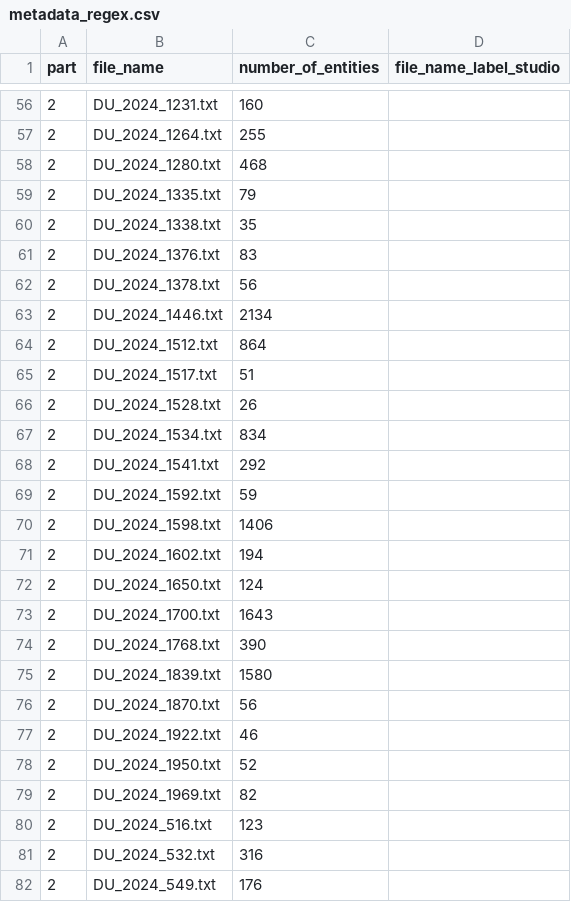
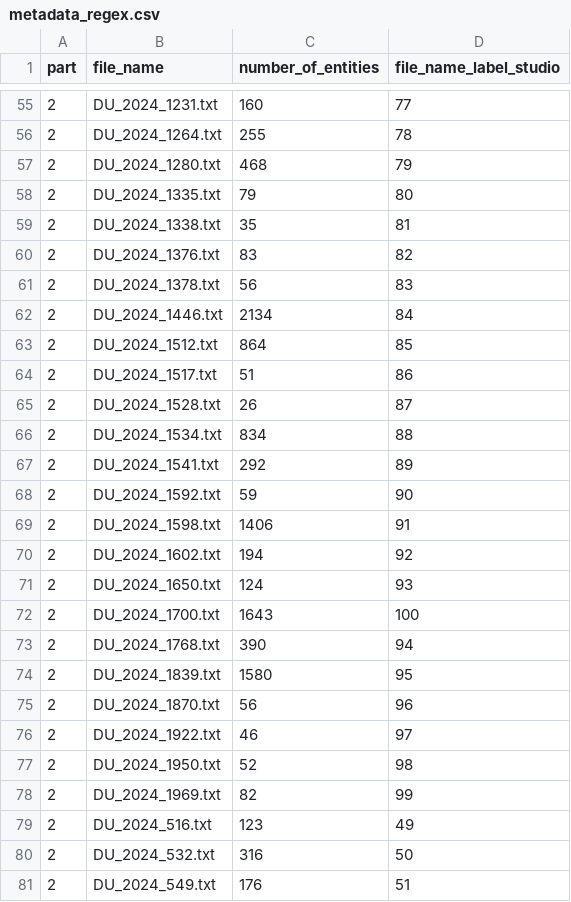
Before and after one commit to LeonSuliga/NER, a CSV file: data/processed/metadata_regex.csv, drawn as a sheet; only a part is shown, gaps mark what is left out; the diff covers the shown part only.

```diff
--- a/data/processed/metadata_regex.csv
+++ b/data/processed/metadata_regex.csv
@@ -56,27 +55,27 @@ part,file_name,number_of_entities,file_name_label_studio
-2,DU_2024_1231.txt,160,
-2,DU_2024_1264.txt,255,
-2,DU_2024_1280.txt,468,
-2,DU_2024_1335.txt,79,
-2,DU_2024_1338.txt,35,
-2,DU_2024_1376.txt,83,
-2,DU_2024_1378.txt,56,
-2,DU_2024_1446.txt,2134,
-2,DU_2024_1512.txt,864,
-2,DU_2024_1517.txt,51,
-2,DU_2024_1528.txt,26,
-2,DU_2024_1534.txt,834,
-2,DU_2024_1541.txt,292,
-2,DU_2024_1592.txt,59,
-2,DU_2024_1598.txt,1406,
-2,DU_2024_1602.txt,194,
-2,DU_2024_1650.txt,124,
-2,DU_2024_1700.txt,1643,
-2,DU_2024_1768.txt,390,
-2,DU_2024_1839.txt,1580,
-2,DU_2024_1870.txt,56,
-2,DU_2024_1922.txt,46,
-2,DU_2024_1950.txt,52,
-2,DU_2024_1969.txt,82,
-2,DU_2024_516.txt,123,
-2,DU_2024_532.txt,316,
-2,DU_2024_549.txt,176,
+2,DU_2024_1231.txt,160,77
+2,DU_2024_1264.txt,255,78
+2,DU_2024_1280.txt,468,79
+2,DU_2024_1335.txt,79,80
+2,DU_2024_1338.txt,35,81
+2,DU_2024_1376.txt,83,82
+2,DU_2024_1378.txt,56,83
+2,DU_2024_1446.txt,2134,84
+2,DU_2024_1512.txt,864,85
+2,DU_2024_1517.txt,51,86
+2,DU_2024_1528.txt,26,87
+2,DU_2024_1534.txt,834,88
+2,DU_2024_1541.txt,292,89
+2,DU_2024_1592.txt,59,90
+2,DU_2024_1598.txt,1406,91
+2,DU_2024_1602.txt,194,92
+2,DU_2024_1650.txt,124,93
+2,DU_2024_1700.txt,1643,100
+2,DU_2024_1768.txt,390,94
+2,DU_2024_1839.txt,1580,95
+2,DU_2024_1870.txt,56,96
+2,DU_2024_1922.txt,46,97
+2,DU_2024_1950.txt,52,98
+2,DU_2024_1969.txt,82,99
+2,DU_2024_516.txt,123,49
+2,DU_2024_532.txt,316,50
+2,DU_2024_549.txt,176,51
```
Also changed, not shown: 1 added row, 1 removed row and 121 edited cells elsewhere in this file.
